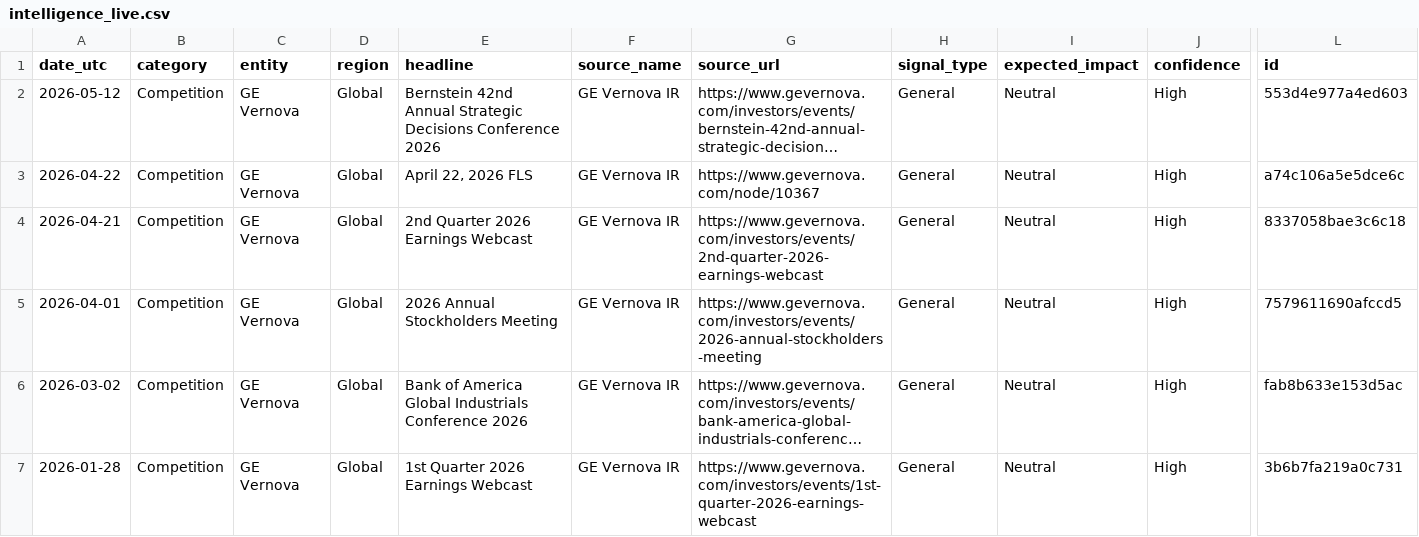
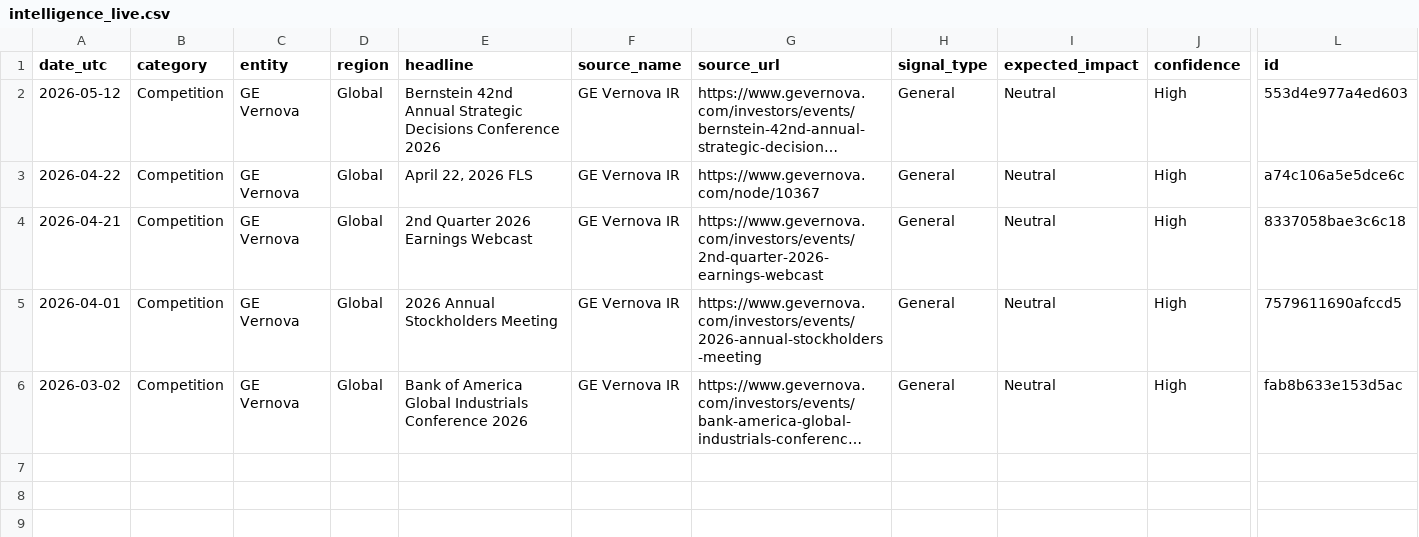
Before and after one commit to rvenkataraman17/PurpleGrid, a CSV file: data/intelligence_live.csv, drawn as a sheet; only a part is shown, gaps mark what is left out; long unchanged cells end in …; rows hold the shown columns only; the diff names each change by its address in the sheet, - before the commit and + after, or states it on an @@ line.

Commit message:
Daily intel + KPI update

```diff
--- a/data/intelligence_live.csv
+++ b/data/intelligence_live.csv
-row 7: 2026-01-28 | Competition | GE Vernova | Global | 1st Quarter 2026 Earnings Webcast | GE Vernova IR | https://www.gevernova.com/investors/events/1st-quarter-2026-earnings-webcast | General | Neutral | High | 3b6b7fa219a0c731
```
